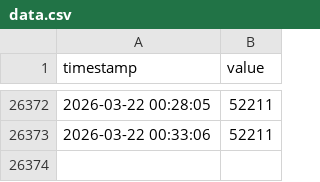
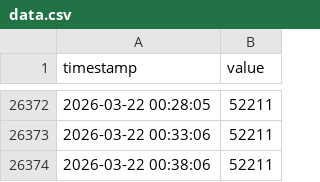
Before and after one commit to geunseupi/geunseupi.github.io, a CSV file: data.csv, drawn as a sheet; only a part is shown, gaps mark what is left out; the diff names each change by its address in the sheet, - before the commit and + after, or states it on an @@ line.

Commit message:
Data Update: 2026-03-22 00:38:29

```diff
--- a/data.csv
+++ b/data.csv
+row 26374: 2026-03-22 00:38:06 | 52211
```
